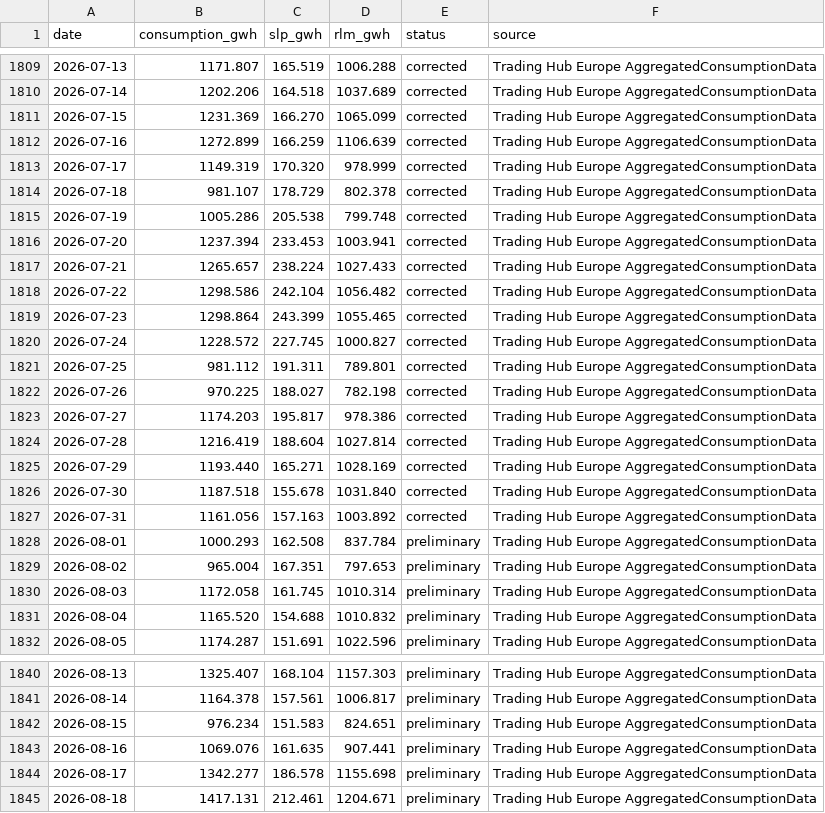
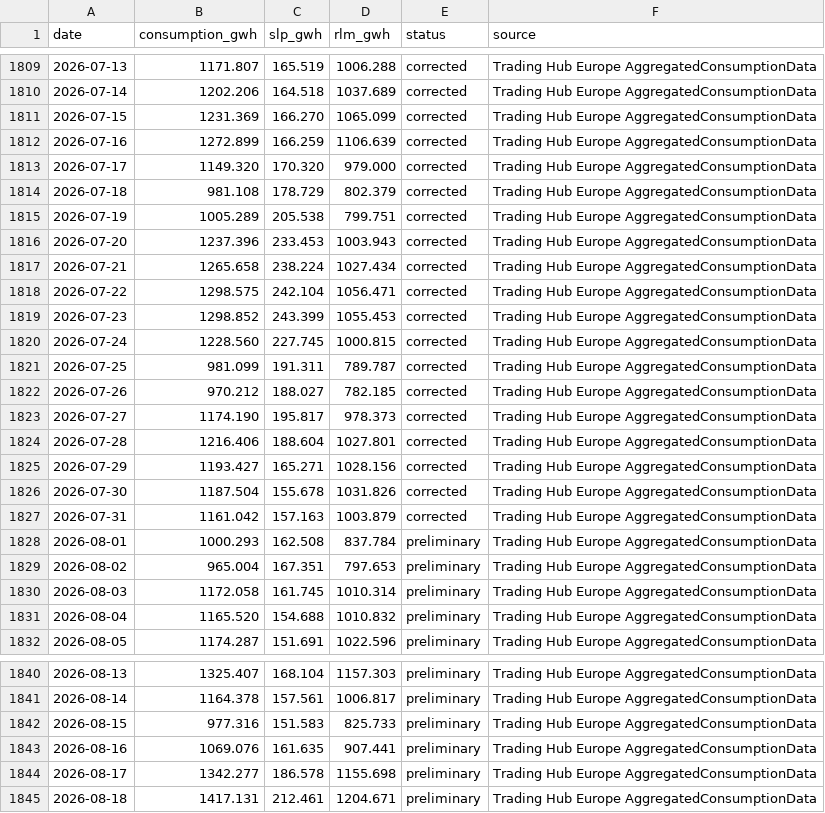
Before and after one commit to volzinnovation/de-gas-storage-tracker-bnetza, a CSV file: data/de_consumption_daily.csv, drawn as a sheet; only a part is shown, gaps mark what is left out; the diff covers the shown part only.

```diff
--- a/data/de_consumption_daily.csv
+++ b/data/de_consumption_daily.csv
@@ -1812,17 +1812,17 @@ date,consumption_gwh,slp_gwh,rlm_gwh,status,source
 2026-07-16,1272.899,166.259,1106.639,corrected,Trading Hub Europe AggregatedConsumptionData
-2026-07-17,1149.319,170.320,978.999,corrected,Trading Hub Europe AggregatedConsumptionData
-2026-07-18,981.107,178.729,802.378,corrected,Trading Hub Europe AggregatedConsumptionData
-2026-07-19,1005.286,205.538,799.748,corrected,Trading Hub Europe AggregatedConsumptionData
-2026-07-20,1237.394,233.453,1003.941,corrected,Trading Hub Europe AggregatedConsumptionData
-2026-07-21,1265.657,238.224,1027.433,corrected,Trading Hub Europe AggregatedConsumptionData
-2026-07-22,1298.586,242.104,1056.482,corrected,Trading Hub Europe AggregatedConsumptionData
-2026-07-23,1298.864,243.399,1055.465,corrected,Trading Hub Europe AggregatedConsumptionData
-2026-07-24,1228.572,227.745,1000.827,corrected,Trading Hub Europe AggregatedConsumptionData
-2026-07-25,981.112,191.311,789.801,corrected,Trading Hub Europe AggregatedConsumptionData
-2026-07-26,970.225,188.027,782.198,corrected,Trading Hub Europe AggregatedConsumptionData
-2026-07-27,1174.203,195.817,978.386,corrected,Trading Hub Europe AggregatedConsumptionData
-2026-07-28,1216.419,188.604,1027.814,corrected,Trading Hub Europe AggregatedConsumptionData
-2026-07-29,1193.440,165.271,1028.169,corrected,Trading Hub Europe AggregatedConsumptionData
-2026-07-30,1187.518,155.678,1031.840,corrected,Trading Hub Europe AggregatedConsumptionData
-2026-07-31,1161.056,157.163,1003.892,corrected,Trading Hub Europe AggregatedConsumptionData
+2026-07-17,1149.320,170.320,979.000,corrected,Trading Hub Europe AggregatedConsumptionData
+2026-07-18,981.108,178.729,802.379,corrected,Trading Hub Europe AggregatedConsumptionData
+2026-07-19,1005.289,205.538,799.751,corrected,Trading Hub Europe AggregatedConsumptionData
+2026-07-20,1237.396,233.453,1003.943,corrected,Trading Hub Europe AggregatedConsumptionData
+2026-07-21,1265.658,238.224,1027.434,corrected,Trading Hub Europe AggregatedConsumptionData
+2026-07-22,1298.575,242.104,1056.471,corrected,Trading Hub Europe AggregatedConsumptionData
+2026-07-23,1298.852,243.399,1055.453,corrected,Trading Hub Europe AggregatedConsumptionData
+2026-07-24,1228.560,227.745,1000.815,corrected,Trading Hub Europe AggregatedConsumptionData
+2026-07-25,981.099,191.311,789.787,corrected,Trading Hub Europe AggregatedConsumptionData
+2026-07-26,970.212,188.027,782.185,corrected,Trading Hub Europe AggregatedConsumptionData
+2026-07-27,1174.190,195.817,978.373,corrected,Trading Hub Europe AggregatedConsumptionData
+2026-07-28,1216.406,188.604,1027.801,corrected,Trading Hub Europe AggregatedConsumptionData
+2026-07-29,1193.427,165.271,1028.156,corrected,Trading Hub Europe AggregatedConsumptionData
+2026-07-30,1187.504,155.678,1031.826,corrected,Trading Hub Europe AggregatedConsumptionData
+2026-07-31,1161.042,157.163,1003.879,corrected,Trading Hub Europe AggregatedConsumptionData
 2026-08-01,1000.293,162.508,837.784,preliminary,Trading Hub Europe AggregatedConsumptionData
@@ -1841,3 +1841,3 @@ date,consumption_gwh,slp_gwh,rlm_gwh,status,source
 2026-08-14,1164.378,157.561,1006.817,preliminary,Trading Hub Europe AggregatedConsumptionData
-2026-08-15,976.234,151.583,824.651,preliminary,Trading Hub Europe AggregatedConsumptionData
+2026-08-15,977.316,151.583,825.733,preliminary,Trading Hub Europe AggregatedConsumptionData
 2026-08-16,1069.076,161.635,907.441,preliminary,Trading Hub Europe AggregatedConsumptionData
```
Also changed, not shown: 1 added row and 7 edited cells elsewhere in this file, 1 other file.
